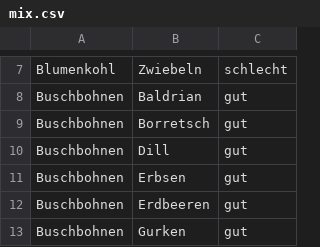
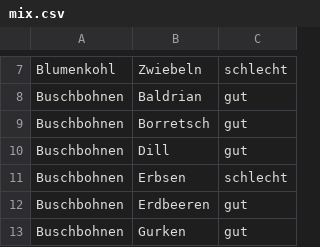
Before and after one commit to mobanisto/gartendaten, a CSV file: data/mix.csv, drawn as a sheet; only a part is shown, gaps mark what is left out.

Commit message:
Mix Erbsen/Buschbohnen geändert

```diff
--- a/data/mix.csv
+++ b/data/mix.csv
@@ -10,3 +10,3 @@ Buschbohnen,Borretsch,gut
 Buschbohnen,Dill,gut
-Buschbohnen,Erbsen,gut
+Buschbohnen,Erbsen,schlecht
 Buschbohnen,Erdbeeren,gut
```
